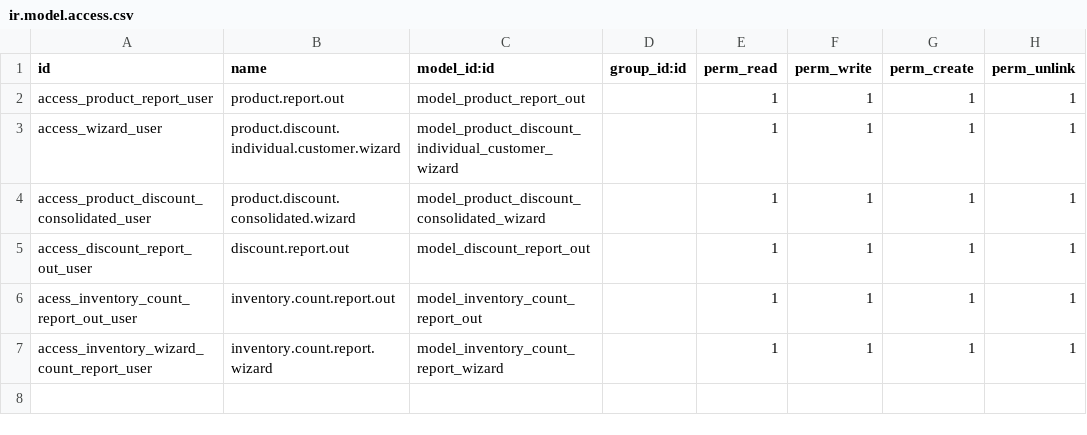
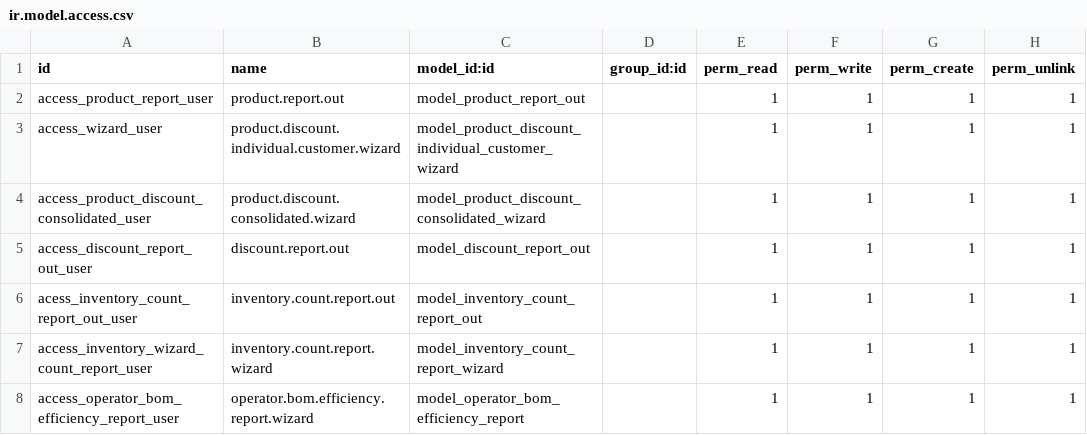
Before and after one commit to Healthcraftproducts/Odoo_Production_ERP, a CSV file: hcp_custom_reports/security/ir.model.access.csv, drawn as a sheet; the diff names each change by its address in the sheet, - before the commit and + after, or states it on an @@ line.

```diff
--- a/hcp_custom_reports/security/ir.model.access.csv
+++ b/hcp_custom_reports/security/ir.model.access.csv
+row 8: access_operator_bom_efficiency_report_user | operator.bom.efficiency.report.wizard | model_operator_bom_efficiency_report |  | 1 | 1 | 1 | 1
```
Also changed, not shown: 4 other files.
